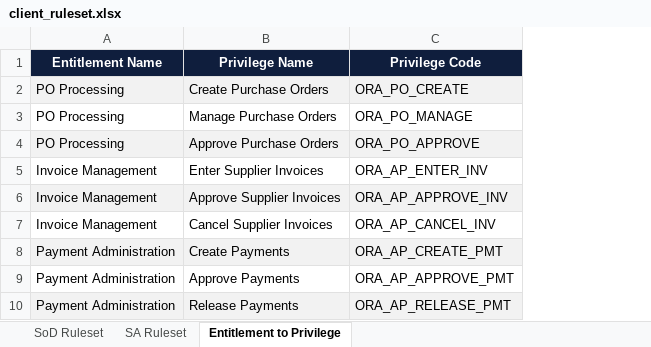
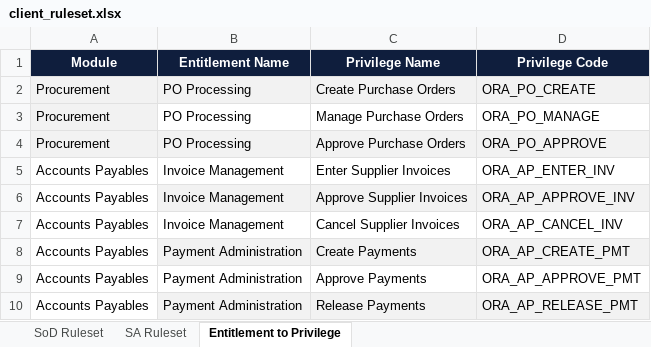
Before and after one commit to Khizar246/governance_platform, an Excel workbook: Data/RulesetMapping/client_ruleset.xlsx, sheet Entitlement to Privilege, drawn as a sheet; only a part is shown; values as stored, in another font and other column widths than the file's, no borders; the diff names each change by its address in the sheet, - before the commit and + after, or states it on an @@ line.

Commit message:
chore(data): update ruleset mapping sample workbooks

```diff
--- a/Data/RulesetMapping/client_ruleset.xlsx (sheet Entitlement to Privilege)
+++ b/Data/RulesetMapping/client_ruleset.xlsx (sheet Entitlement to Privilege)
+column A (Module), rows 2-10: Procurement | Procurement | Procurement | Accounts Payables | Accounts Payables | Accounts Payables | Accounts Payables | Accounts Payables | Accounts Payables
```
Also changed, not shown: Data/RulesetMapping/ey_ruleset.xlsx.
